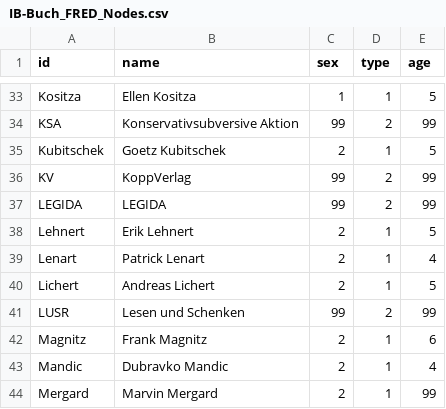
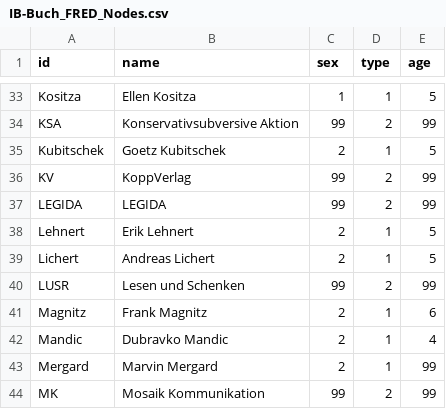
Before and after one commit to darfmansagen/Netzwerkprojekt, a CSV file: IB-Buch_FRED_Nodes.csv, drawn as a sheet; only a part is shown, gaps mark what is left out; the shorter side is filled out with more unchanged rows.

Commit message:
Update IB-Buch_FRED_Nodes.csv

```diff
--- a/IB-Buch_FRED_Nodes.csv
+++ b/IB-Buch_FRED_Nodes.csv
@@ -38,3 +38,2 @@ LEGIDA,LEGIDA,99,2,99
 Lehnert,Erik Lehnert,2,1,5
-Lenart,Patrick Lenart,2,1,4
 Lichert,Andreas Lichert,2,1,5
```
